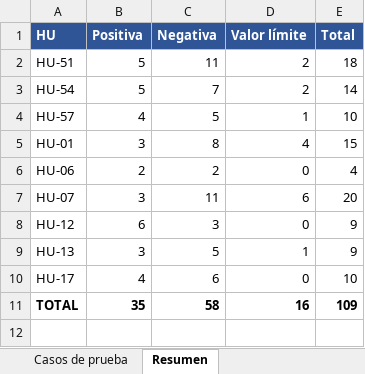
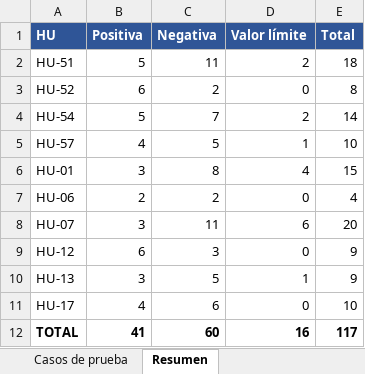
Before and after one commit to Axlmd16/vet_manage, an Excel workbook: docs/modulo-1-historial-clinico/pruebas/sprint-1/entregables/matriz-casos-prueba-sprint-1.xlsx, sheet Resumen, drawn as a sheet; values as stored, in another font and other column widths than the file's, no borders; addresses are those after the commit; the diff names each change by its address in the sheet, - before the commit and + after, or states it on an @@ line.

```diff
--- a/docs/modulo-1-historial-clinico/pruebas/sprint-1/entregables/matriz-casos-prueba-sprint-1.xlsx (sheet Resumen)
+++ b/docs/modulo-1-historial-clinico/pruebas/sprint-1/entregables/matriz-casos-prueba-sprint-1.xlsx (sheet Resumen)
+row 3: HU-52 | 6 | 2 | 0 | 8
-B12 (Positiva): 35
+B12 (Positiva): 41
-C12 (Negativa): 58
+C12 (Negativa): 60
-E12 (Total): 109
+E12 (Total): 117
```
Also changed, not shown: sheet Casos de prueba, docs/modulo-1-historial-clinico/pruebas/sprint-1/entregables/matriz-defectos-HU-06-HU-12-HU-17-HU-57.xlsx, docs/modulo-1-historial-clinico/pruebas/sprint-1/entregables/matriz-errores-sprint-1.xlsx, 9 other files.
